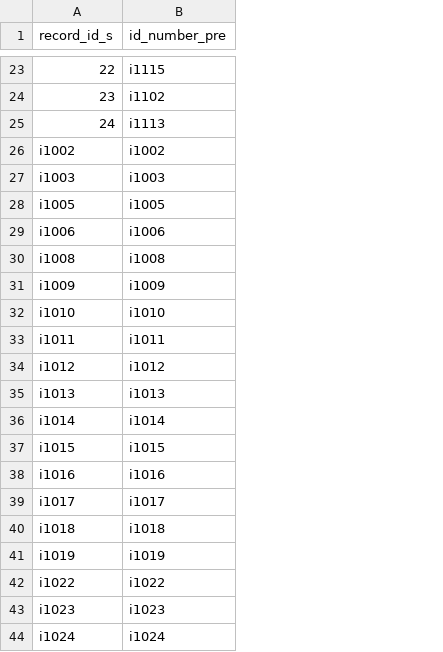
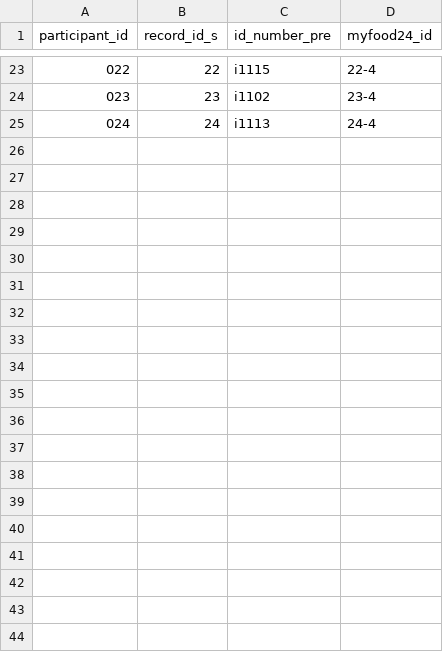
Before and after one commit to onlimit-study/feasibility-data, a CSV file: raw/ids.csv, drawn as a sheet; only a part is shown, gaps mark what is left out; removed rows and columns are numbered as before the commit, all else as after; the diff covers the shown part only; the diff names each change by its address in the sheet, - before the commit and + after, or states it on an @@ line.

Commit message:
chore: update file with participant id and myfood24 id

```diff
--- a/raw/ids.csv
+++ b/raw/ids.csv
+column A (participant_id), rows 23-25: 022 | 023 | 024
+column D (myfood24_id), rows 23-25: 22-4 | 23-4 | 24-4
-row 26: i1002 | i1002
-row 27: i1003 | i1003
-row 28: i1005 | i1005
-row 29: i1006 | i1006
-row 30: i1008 | i1008
-row 31: i1009 | i1009
-row 32: i1010 | i1010
-row 33: i1011 | i1011
-row 34: i1012 | i1012
-row 35: i1013 | i1013
-row 36: i1014 | i1014
-row 37: i1015 | i1015
-row 38: i1016 | i1016
-row 39: i1017 | i1017
-row 40: i1018 | i1018
-row 41: i1019 | i1019
-row 42: i1022 | i1022
-row 43: i1023 | i1023
-row 44: i1024 | i1024
```
Also changed, not shown: 73 removed rows elsewhere in this file.
